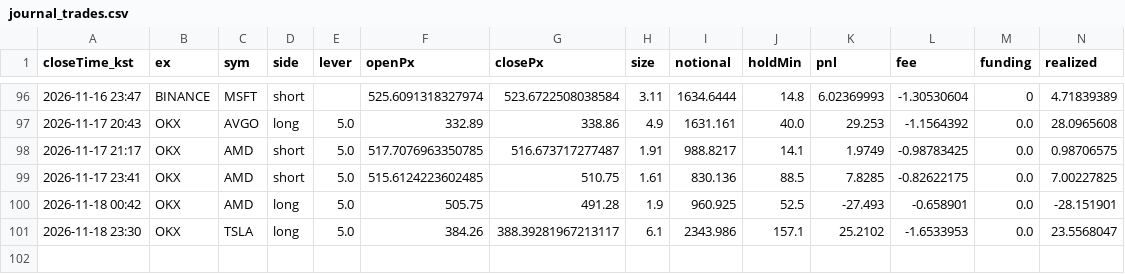
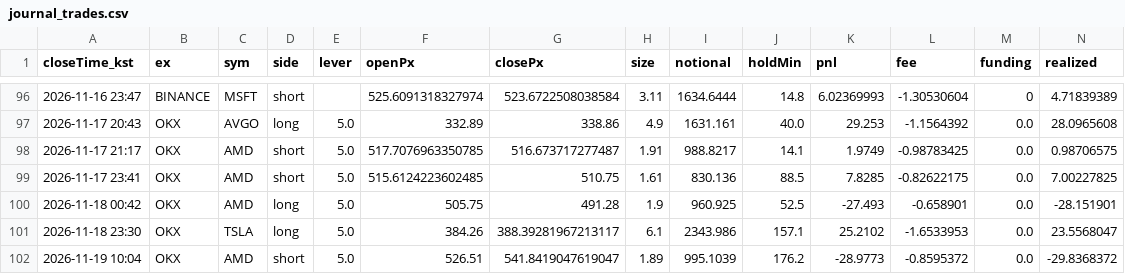
Before and after one commit to suchulkim/Trader_KIM, a CSV file: journal_trades.csv, drawn as a sheet; only a part is shown, gaps mark what is left out; rows hold the shown columns only; the diff names each change by its address in the sheet, - before the commit and + after, or states it on an @@ line.

```diff
--- a/journal_trades.csv
+++ b/journal_trades.csv
+row 102: 2026-11-19 10:04 | OKX | AMD | short | 5.0 | 526.51 | 541.8419047619047 | 1.89 | 995.1039 | 176.2 | -28.9773 | -0.8595372 | 0.0 | -29.8368372
```
Also changed, not shown: 2 other files.
